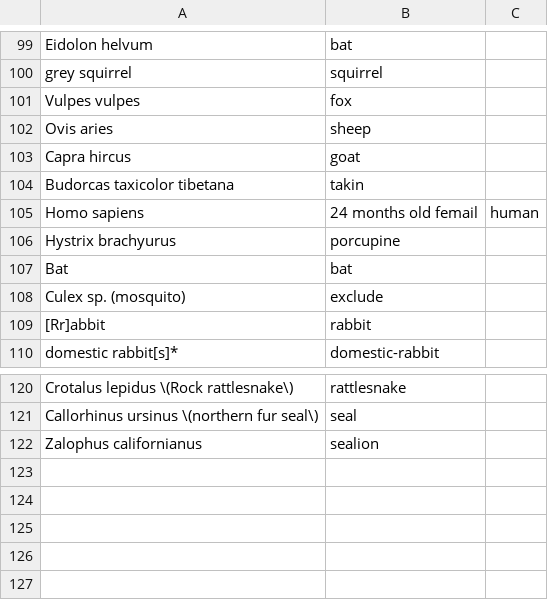
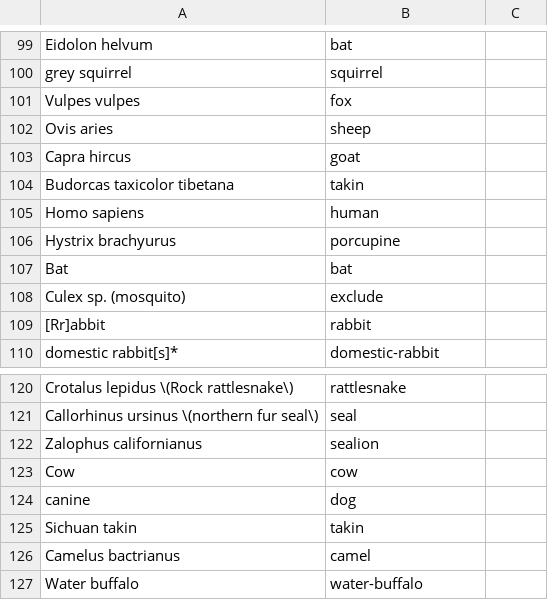
Before and after one commit to v-julia/alignment_of_orfs, a CSV file: host_map.csv, drawn as a sheet; only a part is shown, gaps mark what is left out.

```diff
--- a/host_map.csv
+++ b/host_map.csv
@@ -104,3 +104,3 @@ Capra hircus,goat
 Budorcas taxicolor tibetana,takin
-Homo sapiens, 24 months old femail,human
+Homo sapiens,human
 Hystrix brachyurus,porcupine
@@ -122 +122,6 @@ Callorhinus ursinus \(northern fur seal\),seal
 Zalophus californianus,sealion
+Cow,cow
+canine,dog
+Sichuan takin,takin
+Camelus bactrianus,camel
+Water buffalo,water-buffalo
```
Also changed, not shown: 1 other file.
